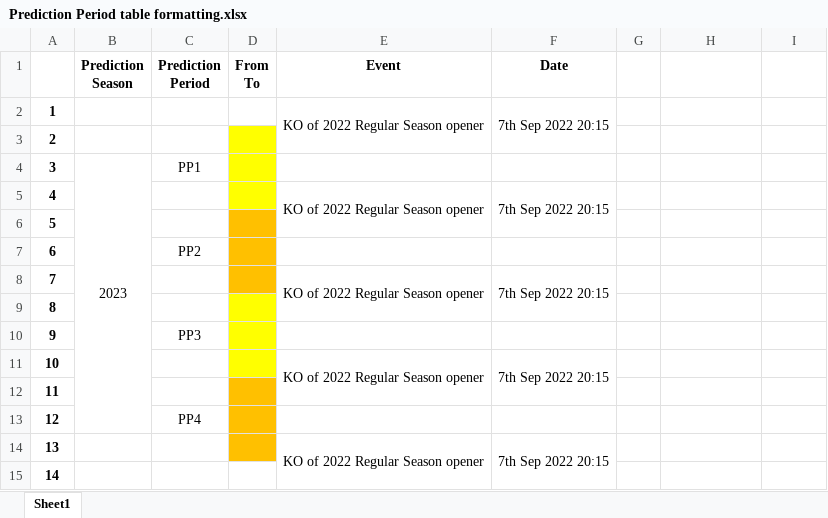
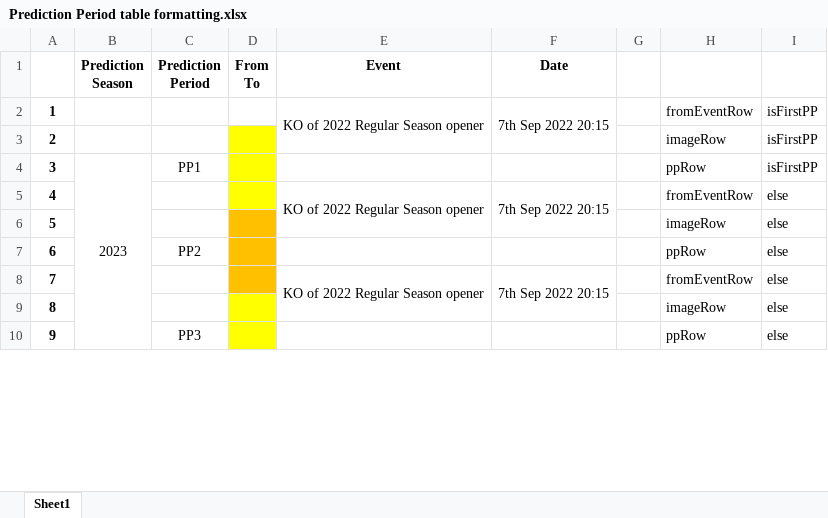
Before and after one commit to OD1995/TheQBCarousel, an Excel workbook: Other files/Prediction Period table formatting.xlsx, sheet Sheet1, drawn as a sheet; only a part is shown; values as stored, in another font and other column widths than the file's, no borders; removed rows and columns are numbered as before the commit, all else as after; the diff covers the shown part only; the diff names each change by its address in the sheet, - before the commit and + after, or states it on an @@ line.

```diff
--- a/Other files/Prediction Period table formatting.xlsx (sheet Sheet1)
+++ b/Other files/Prediction Period table formatting.xlsx (sheet Sheet1)
-H2: (empty)
+H2: fromEventRow
-I2:I4: (empty)
+I2:I4: isFirstPP
-H3: (empty)
+H3: imageRow
-B4:B13 merged
+B4:B13 merged
-H4: (empty)
+H4: ppRow
-H5: (empty)
+H5: fromEventRow
-I5:I6: (empty)
+I5:I6: else
-H6: (empty)
+H6: imageRow
-row 7: 6 |  | PP2
-row 8: 7 |  |  |  | KO of 2022 Regular Season opener | 7th Sep 2022 20:15
@@ column A renumbered between rows 7 and 13 @@
-C7 (Prediction Period): (empty)
+C7 (Prediction Period): PP2
-D7 fill: #FFFF00
+D7 fill: #FFC000
-H7: (empty)
+H7: ppRow
-I7: (empty)
+I7: else
-row 10: 9 |  | PP3
-D8 fill: #FFFF00
+D8 fill: #FFC000
-H8: (empty)
+H8: fromEventRow
-I8:I9: (empty)
+I8:I9: else
-D9 fill: #FFC000
+D9 fill: #FFFF00
-H9: (empty)
+H9: imageRow
-row 13: 12 |  | PP4
-row 14: 13 |  |  |  | KO of 2022 Regular Season opener | 7th Sep 2022 20:15
-C10 (Prediction Period): (empty)
+C10 (Prediction Period): PP3
-D10 fill: none
+D10 fill: #FFFF00
-H10: (empty)
+H10: ppRow
-I10: (empty)
+I10: else
```
Also changed, not shown: 2 added rows, 9 edited cells, cell formats and merged cells elsewhere in this sheet, Other files/Tables.xlsx, 26 other files.
